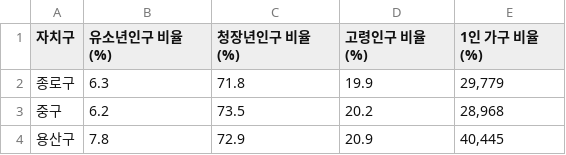
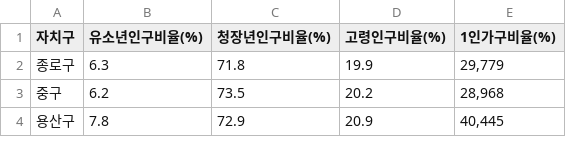
Before and after one commit to On-Korea/onkorea-be, a CSV file: src/main/resources/data/인구.csv, drawn as a sheet; only a part is shown.

```diff
--- a/src/main/resources/data/인구.csv
+++ b/src/main/resources/data/인구.csv
@@ -1,2 +1,2 @@
-자치구,유소년인구 비율(%),청장년인구 비율(%),고령인구 비율(%),1인 가구 비율(%)
+자치구,유소년인구비율(%),청장년인구비율(%),고령인구비율(%),1인가구비율(%)
 종로구,6.3,71.8,19.9,"29,779"
```
Also changed, not shown: src/main/resources/data/교육.csv, src/main/resources/data/복지문화.csv, 3 other files.
